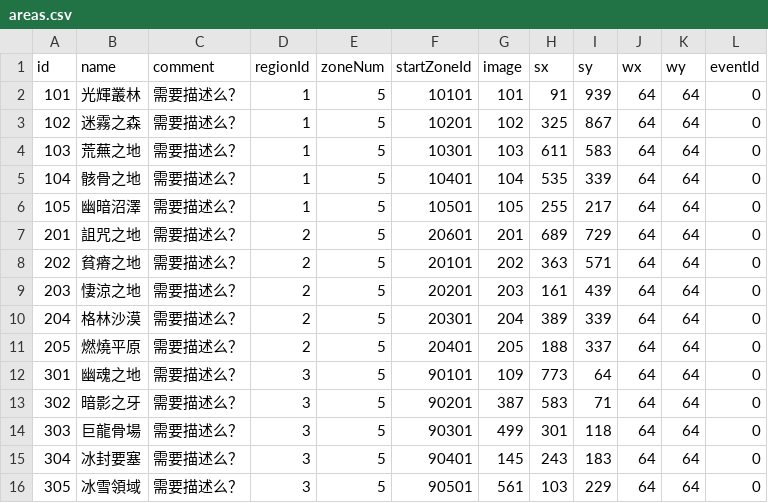
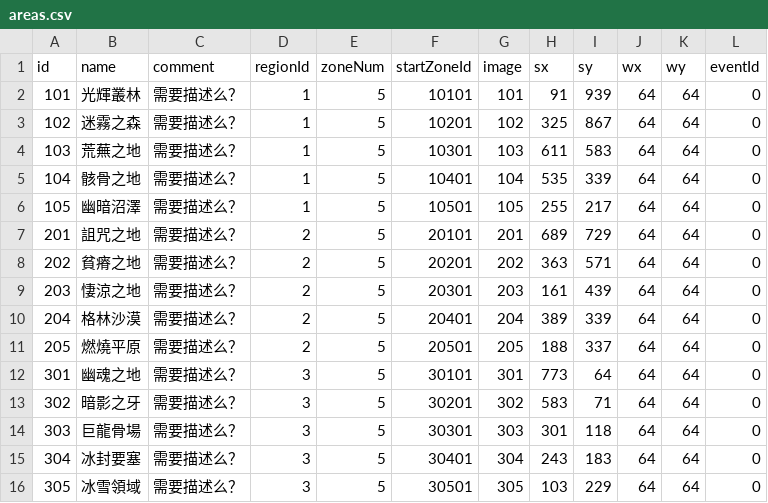
Before and after one commit to henyouqian/cdgm, a CSV file: data/areas.csv, drawn as a sheet.

```diff
--- a/data/areas.csv
+++ b/data/areas.csv
@@ -6,11 +6,11 @@ id,name,comment,regionId,zoneNum,startZoneId,image,sx,sy,wx,wy,eventId
 105,幽暗沼澤,需要描述么？,1,5,10501,105,255,217,64,64,0
-201,詛咒之地,需要描述么？,2,5,20601,201,689,729,64,64,0
-202,貧瘠之地,需要描述么？,2,5,20101,202,363,571,64,64,0
-203,悽涼之地,需要描述么？,2,5,20201,203,161,439,64,64,0
-204,格林沙漠,需要描述么？,2,5,20301,204,389,339,64,64,0
-205,燃燒平原,需要描述么？,2,5,20401,205,188,337,64,64,0
-301,幽魂之地,需要描述么？,3,5,90101,109,773,64,64,64,0
-302,暗影之牙,需要描述么？,3,5,90201,387,583,71,64,64,0
-303,巨龍骨場,需要描述么？,3,5,90301,499,301,118,64,64,0
-304,冰封要塞,需要描述么？,3,5,90401,145,243,183,64,64,0
-305,冰雪領域,需要描述么？,3,5,90501,561,103,229,64,64,0
+201,詛咒之地,需要描述么？,2,5,20101,201,689,729,64,64,0
+202,貧瘠之地,需要描述么？,2,5,20201,202,363,571,64,64,0
+203,悽涼之地,需要描述么？,2,5,20301,203,161,439,64,64,0
+204,格林沙漠,需要描述么？,2,5,20401,204,389,339,64,64,0
+205,燃燒平原,需要描述么？,2,5,20501,205,188,337,64,64,0
+301,幽魂之地,需要描述么？,3,5,30101,301,773,64,64,64,0
+302,暗影之牙,需要描述么？,3,5,30201,302,583,71,64,64,0
+303,巨龍骨場,需要描述么？,3,5,30301,303,301,118,64,64,0
+304,冰封要塞,需要描述么？,3,5,30401,304,243,183,64,64,0
+305,冰雪領域,需要描述么？,3,5,30501,305,103,229,64,64,0
```
Also changed, not shown: data/items.csv, data/localization.csv, 4 other files.
